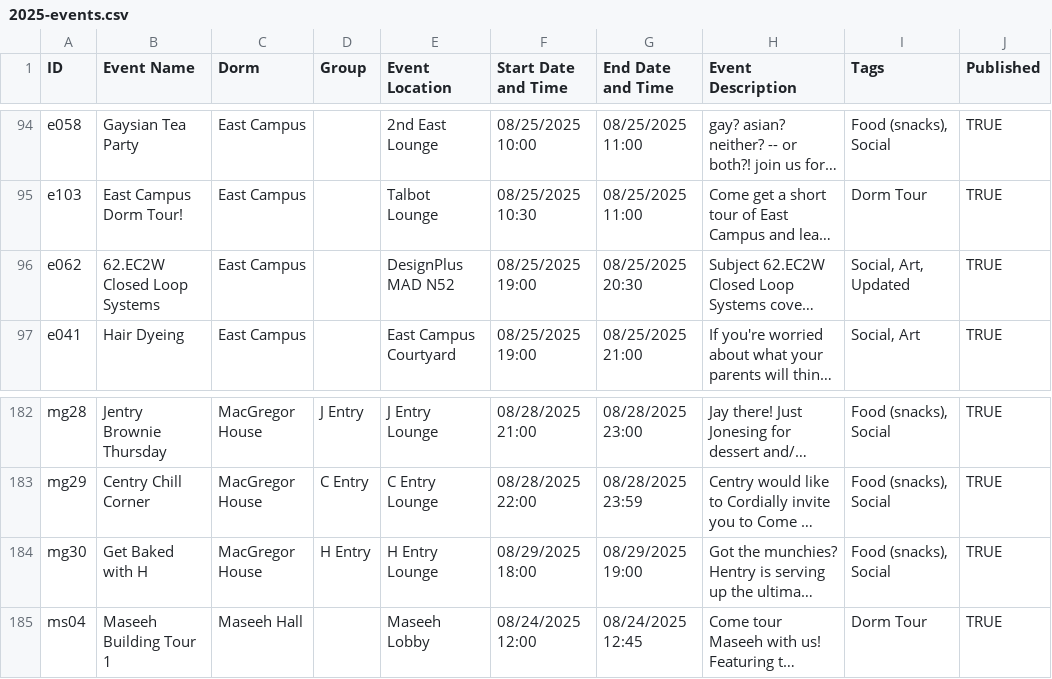
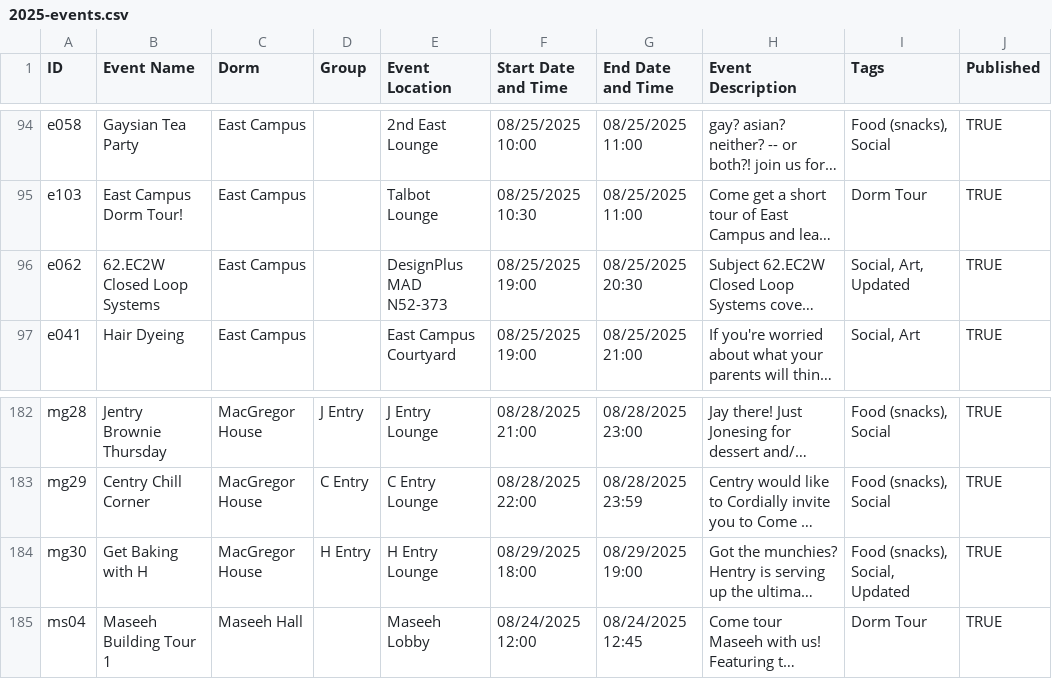
Before and after one commit to mit-dormcon/t-rex, a CSV file: events/2025-events.csv, drawn as a sheet; only a part is shown, gaps mark what is left out; long unchanged cells end in …; the diff names each change by its address in the sheet, - before the commit and + after, or states it on an @@ line.

Commit message:
update events

```diff
--- a/events/2025-events.csv
+++ b/events/2025-events.csv
-E96 (Event Location): DesignPlus MAD N52
+E96 (Event Location): DesignPlus MAD N52-373
-B184 (Event Name): Get Baked with H
+B184 (Event Name): Get Baking with H
-I184 (Tags): Food (snacks), Social
+I184 (Tags): Food (snacks), Social, Updated
```
